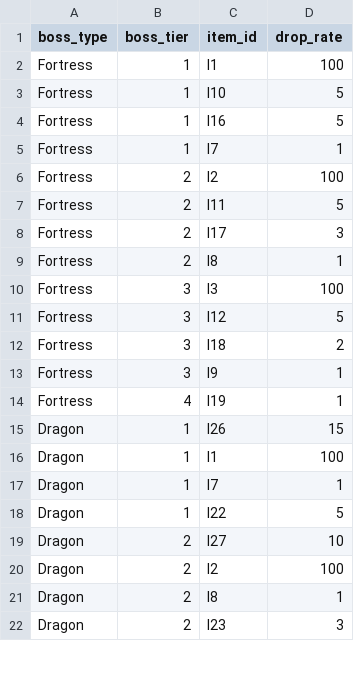
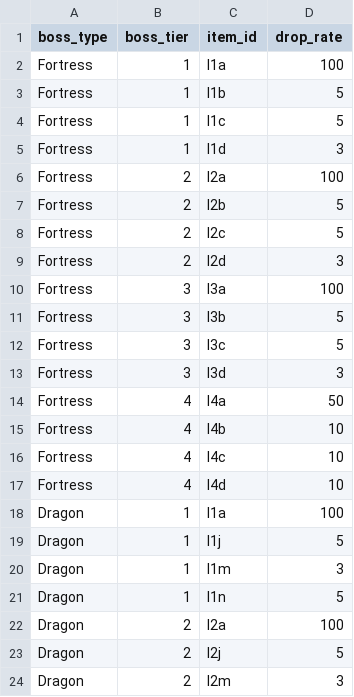
Before and after one commit to ArchaelMistysyn/PandoraBot, a CSV file: droptable.csv, drawn as a sheet; only a part is shown; the diff covers the shown part only.

```diff
--- a/droptable.csv
+++ b/droptable.csv
@@ -1,22 +1,24 @@
 boss_type,boss_tier,item_id,drop_rate
-Fortress,1,I1,100
-Fortress,1,I10,5
-Fortress,1,I16,5
-Fortress,1,I7,1
-Fortress,2,I2,100
-Fortress,2,I11,5
-Fortress,2,I17,3
-Fortress,2,I8,1
-Fortress,3,I3,100
-Fortress,3,I12,5
-Fortress,3,I18,2
-Fortress,3,I9,1
-Fortress,4,I19,1
-Dragon,1,I26,15
-Dragon,1,I1,100
-Dragon,1,I7,1
-Dragon,1,I22,5
-Dragon,2,I27,10
-Dragon,2,I2,100
-Dragon,2,I8,1
-Dragon,2,I23,3
+Fortress,1,I1a,100
+Fortress,1,I1b,5
+Fortress,1,I1c,5
+Fortress,1,I1d,3
+Fortress,2,I2a,100
+Fortress,2,I2b,5
+Fortress,2,I2c,5
+Fortress,2,I2d,3
+Fortress,3,I3a,100
+Fortress,3,I3b,5
+Fortress,3,I3c,5
+Fortress,3,I3d,3
+Fortress,4,I4a,50
+Fortress,4,I4b,10
+Fortress,4,I4c,10
+Fortress,4,I4d,10
+Dragon,1,I1a,100
+Dragon,1,I1j,5
+Dragon,1,I1m,3
+Dragon,1,I1n,5
+Dragon,2,I2a,100
+Dragon,2,I2j,5
+Dragon,2,I2m,3
```
Also changed, not shown: 9 added rows and 42 edited cells elsewhere in this file, cinventory.csv, itemlist.csv, 5 other files.
